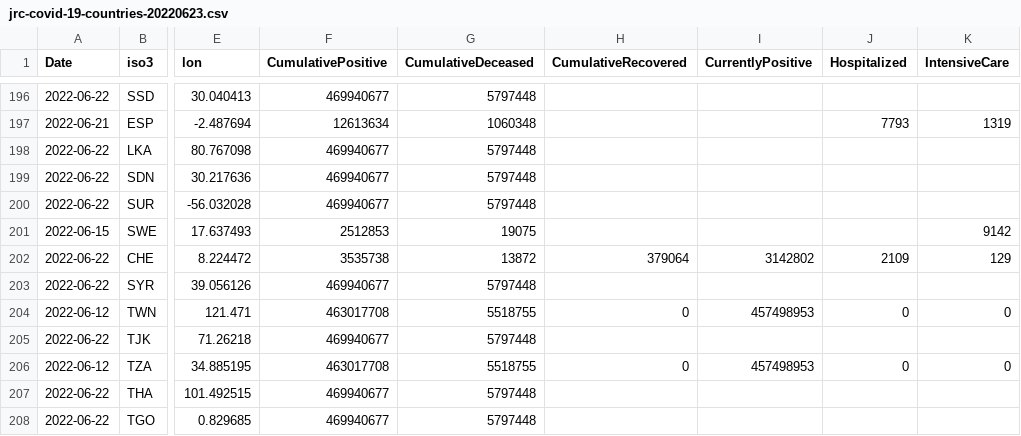
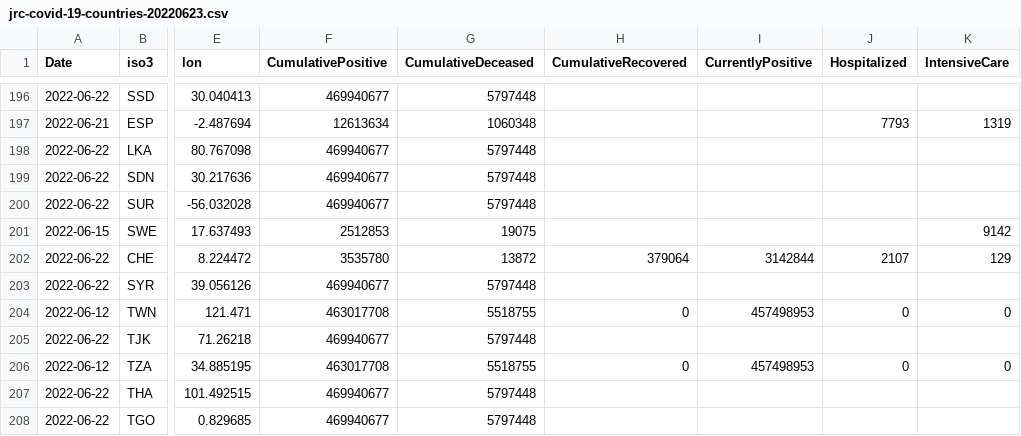
Before and after one commit to romyhansum/COVID-19, a CSV file: data-by-country/jrc-covid-19-countries-20220623.csv, drawn as a sheet; only a part is shown, gaps mark what is left out; the diff names each change by its address in the sheet, - before the commit and + after, or states it on an @@ line.

```diff
--- a/data-by-country/jrc-covid-19-countries-20220623.csv
+++ b/data-by-country/jrc-covid-19-countries-20220623.csv
-F202 (CumulativePositive): 3535738
+F202 (CumulativePositive): 3535780
-I202 (CurrentlyPositive): 3142802
+I202 (CurrentlyPositive): 3142844
-J202 (Hospitalized): 2109
+J202 (Hospitalized): 2107
```
Also changed, not shown: data-by-country/jrc-covid-19-countries-latest.csv, data-of-world/jrc-covid-19-world-latest.csv, 5 other files.
